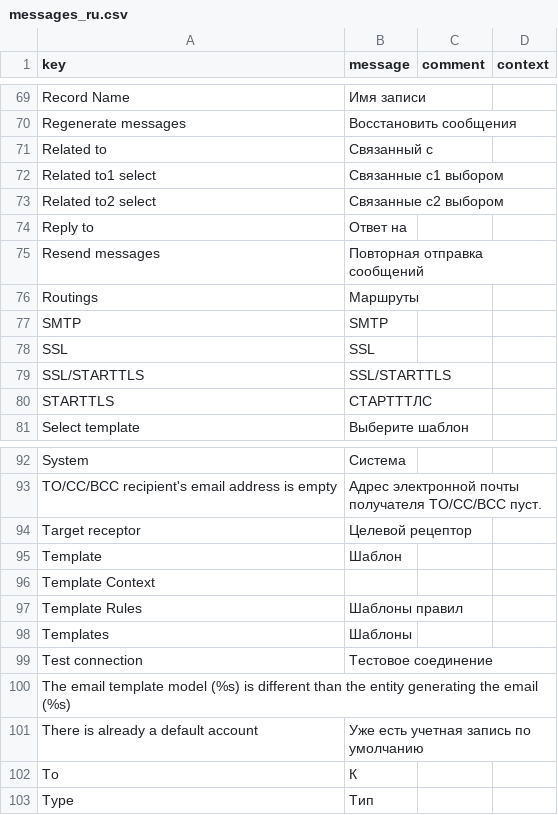
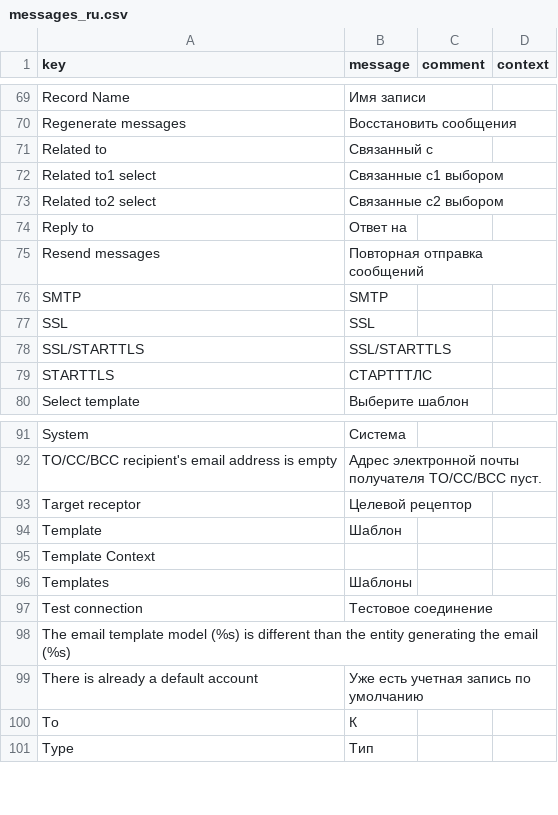
Before and after one commit to sgu-axelor/EventApplication, a CSV file: modules/axelor-message/src/main/resources/i18n/messages_ru.csv, drawn as a sheet; only a part is shown, gaps mark what is left out.

```diff
--- a/modules/axelor-message/src/main/resources/i18n/messages_ru.csv
+++ b/modules/axelor-message/src/main/resources/i18n/messages_ru.csv
@@ -75,3 +75,2 @@
 "Resend messages","Повторная отправка сообщений",,
-"Routings","Маршруты",,
 "SMTP","SMTP",,
@@ -96,3 +95,2 @@
 "Template Context",,,
-"Template Rules","Шаблоны правил",,
 "Templates","Шаблоны",,
```
Also changed, not shown: modules/axelor-event/src/main/resources/i18n/messages.csv, modules/axelor-event/src/main/resources/i18n/messages_en.csv, 21 other files.
